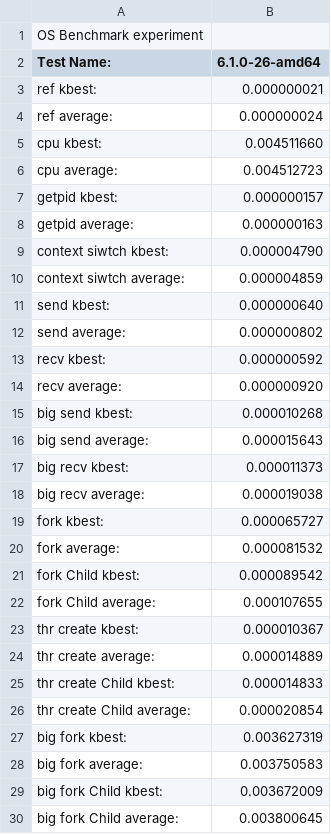
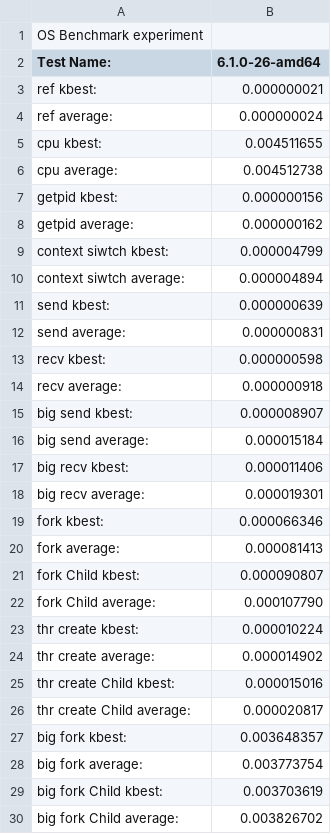
Before and after one commit to Psml03/LEBench-Results, a CSV file: LEBenchoutput.6.1.0-26-amd64.csv, drawn as a sheet; only a part is shown; the diff covers the shown part only.

Commit message:
Run 5 Spectre Store Bypass Kernel

```diff
--- a/LEBenchoutput.6.1.0-26-amd64.csv
+++ b/LEBenchoutput.6.1.0-26-amd64.csv
@@ -4,27 +4,27 @@ Test Name:,6.1.0-26-amd64,
        ref        average:,0.000000024,
-       cpu          kbest:,0.004511660,
-       cpu        average:,0.004512723,
-    getpid          kbest:,0.000000157,
-    getpid        average:,0.000000163,
-context siwtch          kbest:,0.000004790,
-context siwtch        average:,0.000004859,
-      send          kbest:,0.000000640,
-      send        average:,0.000000802,
-      recv          kbest:,0.000000592,
-      recv        average:,0.000000920,
-  big send          kbest:,0.000010268,
-  big send        average:,0.000015643,
-  big recv          kbest:,0.000011373,
-  big recv        average:,0.000019038,
-      fork          kbest:,0.000065727,
-      fork       average:,0.000081532,
-      fork    Child kbest:,0.000089542,
-      fork Child average:,0.000107655,
-thr create          kbest:,0.000010367,
-thr create       average:,0.000014889,
-thr create    Child kbest:,0.000014833,
-thr create Child average:,0.000020854,
-  big fork          kbest:,0.003627319,
-  big fork       average:,0.003750583,
-  big fork    Child kbest:,0.003672009,
-  big fork Child average:,0.003800645,
+       cpu          kbest:,0.004511655,
+       cpu        average:,0.004512738,
+    getpid          kbest:,0.000000156,
+    getpid        average:,0.000000162,
+context siwtch          kbest:,0.000004799,
+context siwtch        average:,0.000004894,
+      send          kbest:,0.000000639,
+      send        average:,0.000000831,
+      recv          kbest:,0.000000598,
+      recv        average:,0.000000918,
+  big send          kbest:,0.000008907,
+  big send        average:,0.000015184,
+  big recv          kbest:,0.000011406,
+  big recv        average:,0.000019301,
+      fork          kbest:,0.000066346,
+      fork       average:,0.000081413,
+      fork    Child kbest:,0.000090807,
+      fork Child average:,0.000107790,
+thr create          kbest:,0.000010224,
+thr create       average:,0.000014902,
+thr create    Child kbest:,0.000015016,
+thr create Child average:,0.000020817,
+  big fork          kbest:,0.003648357,
+  big fork       average:,0.003773754,
+  big fork    Child kbest:,0.003703619,
+  big fork Child average:,0.003826702,
```
Also changed, not shown: 56 edited cells elsewhere in this file.
